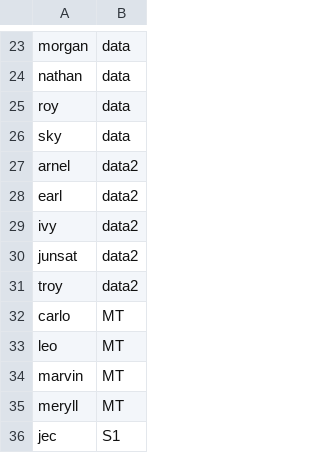
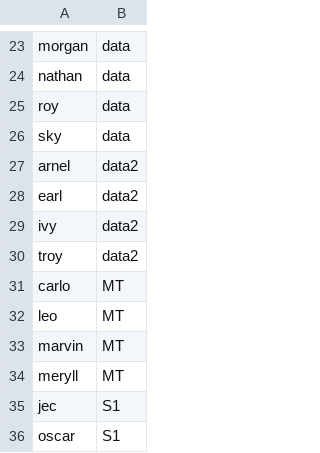
Before and after one commit to merylljv/monitoring, a CSV file: dyna_staff.csv, drawn as a sheet; only a part is shown, gaps mark what is left out; the shorter side is filled out with more unchanged rows.

Commit message:
removed sir Jun

```diff
--- a/dyna_staff.csv
+++ b/dyna_staff.csv
@@ -29,3 +29,2 @@ earl,data2
 ivy,data2
-junsat,data2
 troy,data2
```
